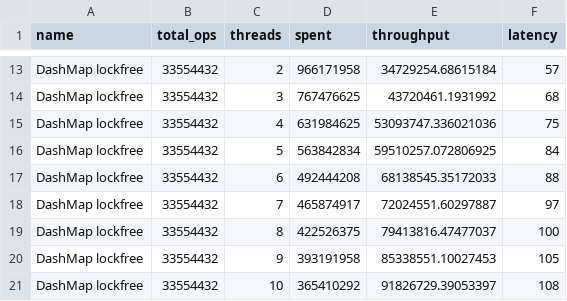
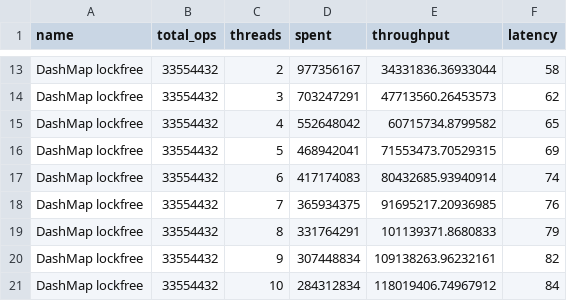
Before and after one commit to hisn-io/conc-map-bench, a CSV file: results/Exchange.ahash.csv, drawn as a sheet; only a part is shown, gaps mark what is left out; the diff covers the shown part only; the diff names each change by its address in the sheet, - before the commit and + after, or states it on an @@ line.

```diff
--- a/results/Exchange.ahash.csv
+++ b/results/Exchange.ahash.csv
-D13 (spent): 966171958
+D13 (spent): 977356167
-E13 (throughput): 34729254.68615184
+E13 (throughput): 34331836.36933044
-F13 (latency): 57
+F13 (latency): 58
-D14 (spent): 767476625
+D14 (spent): 703247291
-E14 (throughput): 43720461.1931992
+E14 (throughput): 47713560.26453573
-F14 (latency): 68
+F14 (latency): 62
-D15 (spent): 631984625
+D15 (spent): 552648042
-E15 (throughput): 53093747.336021036
+E15 (throughput): 60715734.8799582
-F15 (latency): 75
+F15 (latency): 65
-D16 (spent): 563842834
+D16 (spent): 468942041
-E16 (throughput): 59510257.072806925
+E16 (throughput): 71553473.70529315
-F16 (latency): 84
+F16 (latency): 69
-D17 (spent): 492444208
+D17 (spent): 417174083
-E17 (throughput): 68138545.35172033
+E17 (throughput): 80432685.93940914
-F17 (latency): 88
+F17 (latency): 74
-D18 (spent): 465874917
+D18 (spent): 365934375
-E18 (throughput): 72024551.60297887
+E18 (throughput): 91695217.20936985
-F18 (latency): 97
+F18 (latency): 76
-D19 (spent): 422526375
+D19 (spent): 331764291
-E19 (throughput): 79413816.47477037
+E19 (throughput): 101139371.8680833
-F19 (latency): 100
+F19 (latency): 79
-D20 (spent): 393191958
+D20 (spent): 307448834
-E20 (throughput): 85338551.10027453
+E20 (throughput): 109138263.96232161
-F20 (latency): 105
+F20 (latency): 82
-D21 (spent): 365410292
+D21 (spent): 284312834
-E21 (throughput): 91826729.39053397
+E21 (throughput): 118019406.74967912
-F21 (latency): 108
+F21 (latency): 84
```
Also changed, not shown: 32 edited cells elsewhere in this file, results/ReadHeavy.ahash.csv, 8 other files.
